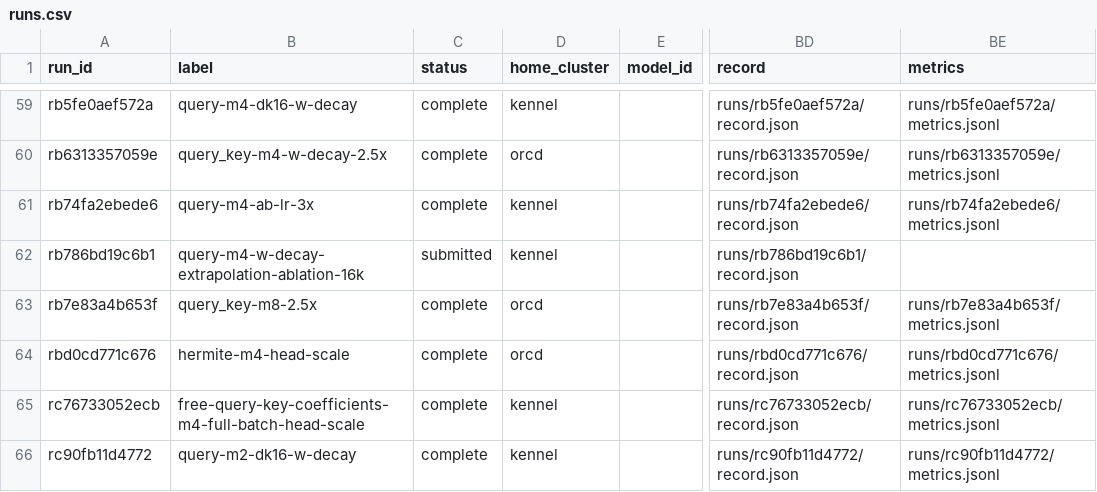
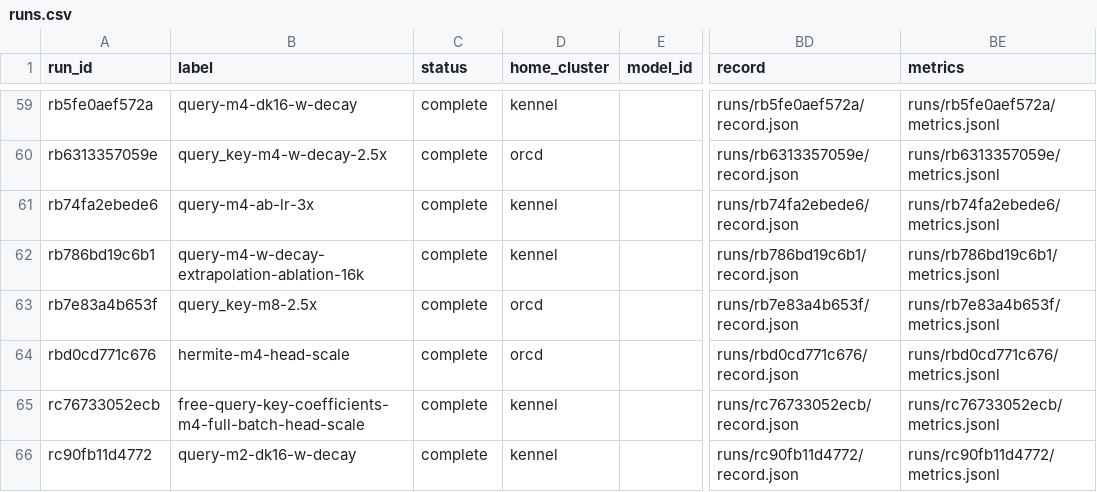
Before and after one commit to rafaelhanashiro/functional-memory, a CSV file: experiments/transformer_pp/runs.csv, drawn as a sheet; only a part is shown, gaps mark what is left out; the diff names each change by its address in the sheet, - before the commit and + after, or states it on an @@ line.

```diff
--- a/experiments/transformer_pp/runs.csv
+++ b/experiments/transformer_pp/runs.csv
-C62 (status): submitted
+C62 (status): complete
-BE62 (metrics): (empty)
+BE62 (metrics): runs/rb786bd19c6b1/metrics.jsonl
```
Also changed, not shown: 10 other files.
